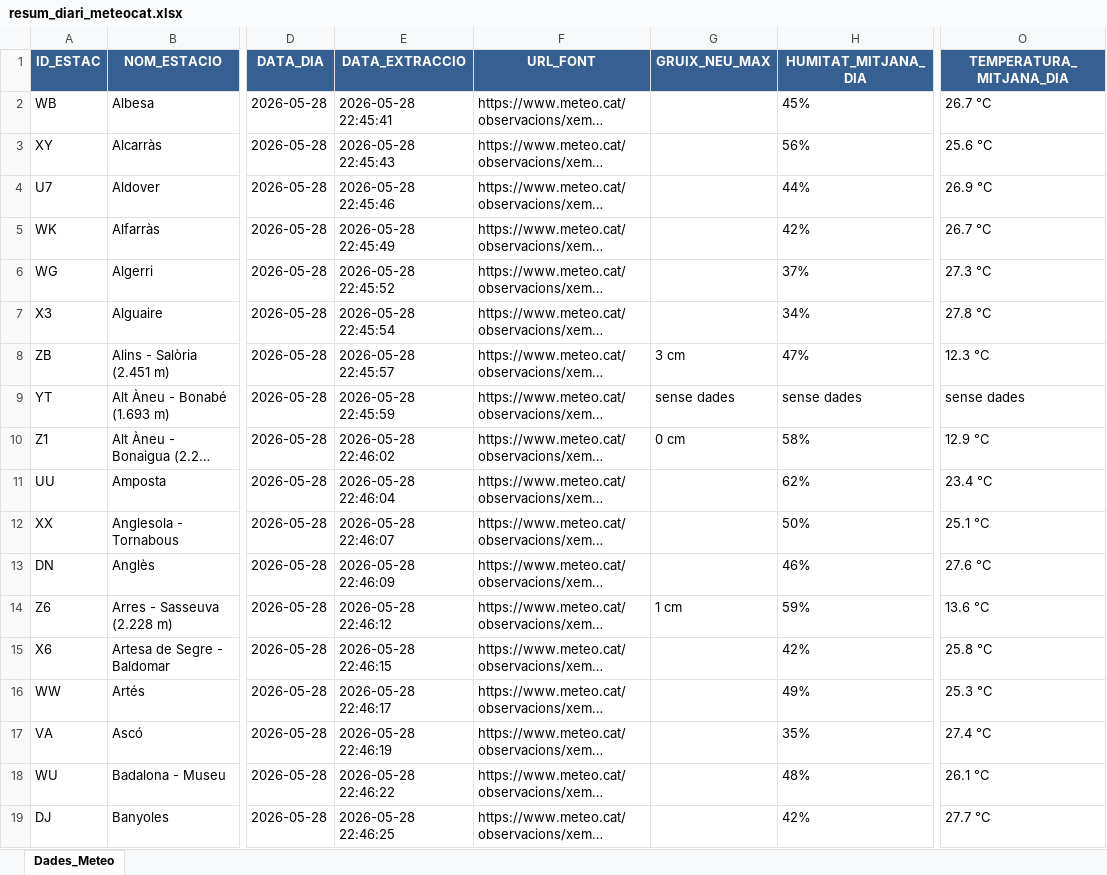
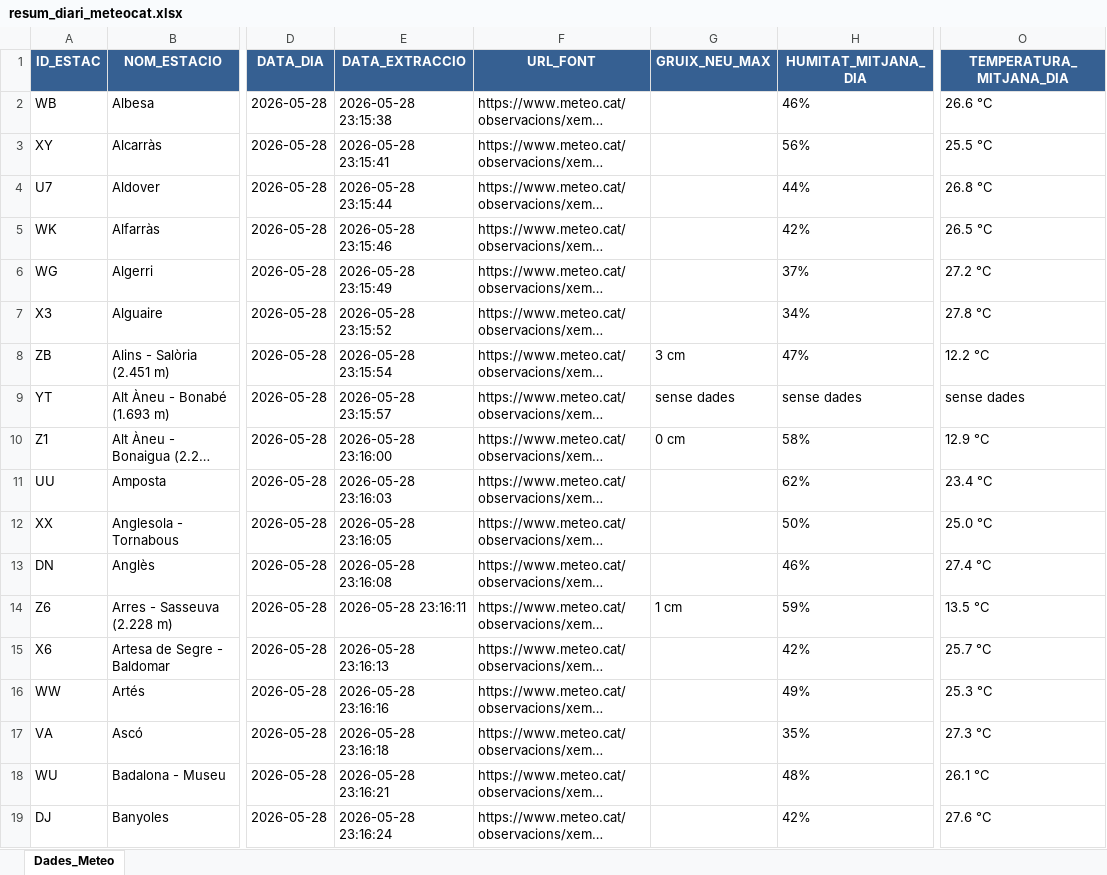
Before and after one commit to joandecorts/getdailydate, an Excel workbook: src/data/resum_diari_meteocat.xlsx, sheet Dades_Meteo, drawn as a sheet; only a part is shown, gaps mark what is left out; long unchanged cells end in …; values as stored, in another font and other column widths than the file's, no borders; the diff covers the shown part only; the diff names each change by its address in the sheet, - before the commit and + after, or states it on an @@ line.

```diff
--- a/src/data/resum_diari_meteocat.xlsx (sheet Dades_Meteo)
+++ b/src/data/resum_diari_meteocat.xlsx (sheet Dades_Meteo)
-E2 (DATA_EXTRACCIO): 2026-05-28 22:45:41
+E2 (DATA_EXTRACCIO): 2026-05-28 23:15:38
-H2 (HUMITAT_MITJANA_DIA): 45%
+H2 (HUMITAT_MITJANA_DIA): 46%
-O2 (TEMPERATURA_MITJANA_DIA): 26.7 °C
+O2 (TEMPERATURA_MITJANA_DIA): 26.6 °C
-E3 (DATA_EXTRACCIO): 2026-05-28 22:45:43
+E3 (DATA_EXTRACCIO): 2026-05-28 23:15:41
-O3 (TEMPERATURA_MITJANA_DIA): 25.6 °C
+O3 (TEMPERATURA_MITJANA_DIA): 25.5 °C
-E4 (DATA_EXTRACCIO): 2026-05-28 22:45:46
+E4 (DATA_EXTRACCIO): 2026-05-28 23:15:44
-O4 (TEMPERATURA_MITJANA_DIA): 26.9 °C
+O4 (TEMPERATURA_MITJANA_DIA): 26.8 °C
-E5 (DATA_EXTRACCIO): 2026-05-28 22:45:49
+E5 (DATA_EXTRACCIO): 2026-05-28 23:15:46
-O5 (TEMPERATURA_MITJANA_DIA): 26.7 °C
+O5 (TEMPERATURA_MITJANA_DIA): 26.5 °C
-E6 (DATA_EXTRACCIO): 2026-05-28 22:45:52
+E6 (DATA_EXTRACCIO): 2026-05-28 23:15:49
-O6 (TEMPERATURA_MITJANA_DIA): 27.3 °C
+O6 (TEMPERATURA_MITJANA_DIA): 27.2 °C
-E7 (DATA_EXTRACCIO): 2026-05-28 22:45:54
+E7 (DATA_EXTRACCIO): 2026-05-28 23:15:52
-E8 (DATA_EXTRACCIO): 2026-05-28 22:45:57
+E8 (DATA_EXTRACCIO): 2026-05-28 23:15:54
-O8 (TEMPERATURA_MITJANA_DIA): 12.3 °C
+O8 (TEMPERATURA_MITJANA_DIA): 12.2 °C
-E9 (DATA_EXTRACCIO): 2026-05-28 22:45:59
+E9 (DATA_EXTRACCIO): 2026-05-28 23:15:57
-E10 (DATA_EXTRACCIO): 2026-05-28 22:46:02
+E10 (DATA_EXTRACCIO): 2026-05-28 23:16:00
-E11 (DATA_EXTRACCIO): 2026-05-28 22:46:04
+E11 (DATA_EXTRACCIO): 2026-05-28 23:16:03
-E12 (DATA_EXTRACCIO): 2026-05-28 22:46:07
+E12 (DATA_EXTRACCIO): 2026-05-28 23:16:05
-O12 (TEMPERATURA_MITJANA_DIA): 25.1 °C
+O12 (TEMPERATURA_MITJANA_DIA): 25.0 °C
-E13 (DATA_EXTRACCIO): 2026-05-28 22:46:09
+E13 (DATA_EXTRACCIO): 2026-05-28 23:16:08
-O13 (TEMPERATURA_MITJANA_DIA): 27.6 °C
+O13 (TEMPERATURA_MITJANA_DIA): 27.4 °C
-E14 (DATA_EXTRACCIO): 2026-05-28 22:46:12
+E14 (DATA_EXTRACCIO): 2026-05-28 23:16:11
-O14 (TEMPERATURA_MITJANA_DIA): 13.6 °C
+O14 (TEMPERATURA_MITJANA_DIA): 13.5 °C
-E15 (DATA_EXTRACCIO): 2026-05-28 22:46:15
+E15 (DATA_EXTRACCIO): 2026-05-28 23:16:13
-O15 (TEMPERATURA_MITJANA_DIA): 25.8 °C
+O15 (TEMPERATURA_MITJANA_DIA): 25.7 °C
-E16 (DATA_EXTRACCIO): 2026-05-28 22:46:17
+E16 (DATA_EXTRACCIO): 2026-05-28 23:16:16
-E17 (DATA_EXTRACCIO): 2026-05-28 22:46:19
+E17 (DATA_EXTRACCIO): 2026-05-28 23:16:18
-O17 (TEMPERATURA_MITJANA_DIA): 27.4 °C
+O17 (TEMPERATURA_MITJANA_DIA): 27.3 °C
-E18 (DATA_EXTRACCIO): 2026-05-28 22:46:22
+E18 (DATA_EXTRACCIO): 2026-05-28 23:16:21
-E19 (DATA_EXTRACCIO): 2026-05-28 22:46:25
+E19 (DATA_EXTRACCIO): 2026-05-28 23:16:24
-O19 (TEMPERATURA_MITJANA_DIA): 27.7 °C
+O19 (TEMPERATURA_MITJANA_DIA): 27.6 °C
```
Also changed, not shown: 366 edited cells elsewhere in this sheet, 3 other files.
